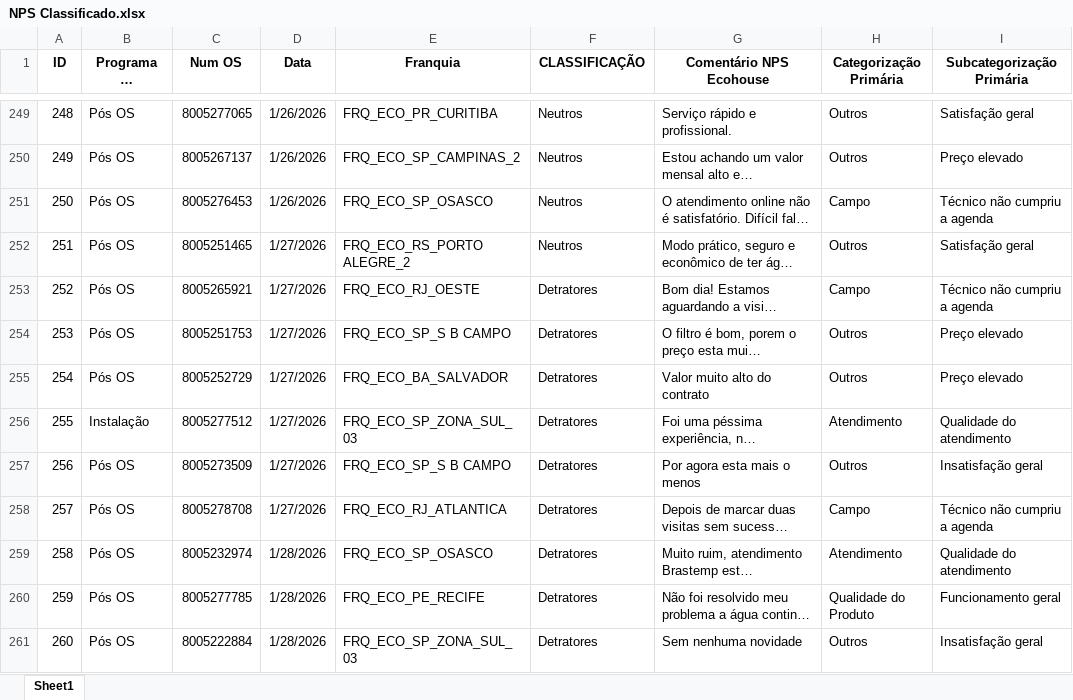
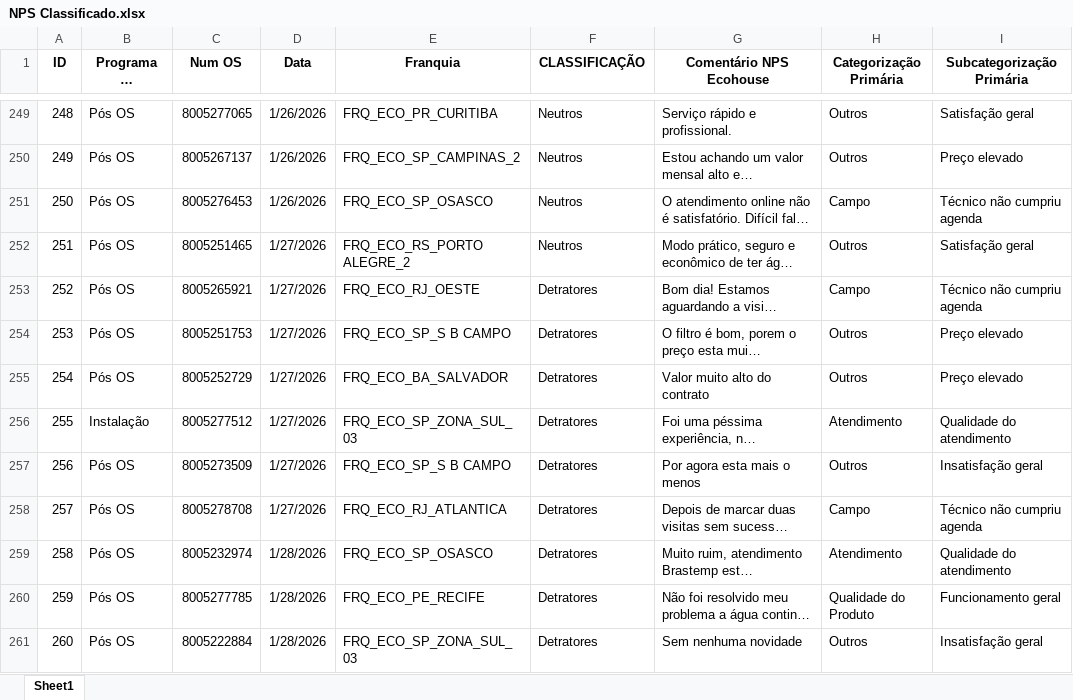
Before and after one commit to eduardacjr/NPSMedalliaequaltricsculligan, an Excel workbook: NPS Classificado.xlsx, sheet Sheet1, drawn as a sheet; only a part is shown, gaps mark what is left out; long unchanged cells end in …; values as stored, in another font and other column widths than the file's, no borders; the diff covers the shown part only; the diff names each change by its address in the sheet, - before the commit and + after, or states it on an @@ line.

```diff
--- a/NPS Classificado.xlsx (sheet Sheet1)
+++ b/NPS Classificado.xlsx (sheet Sheet1)
-I251 (Subcategorização Primária): Técnico não cumpriu a agenda
+I251 (Subcategorização Primária): Técnico não cumpriu agenda
-I253 (Subcategorização Primária): Técnico não cumpriu a agenda
+I253 (Subcategorização Primária): Técnico não cumpriu agenda
-I258 (Subcategorização Primária): Técnico não cumpriu a agenda
+I258 (Subcategorização Primária): Técnico não cumpriu agenda
```
Also changed, not shown: 95 edited cells elsewhere in this sheet.
